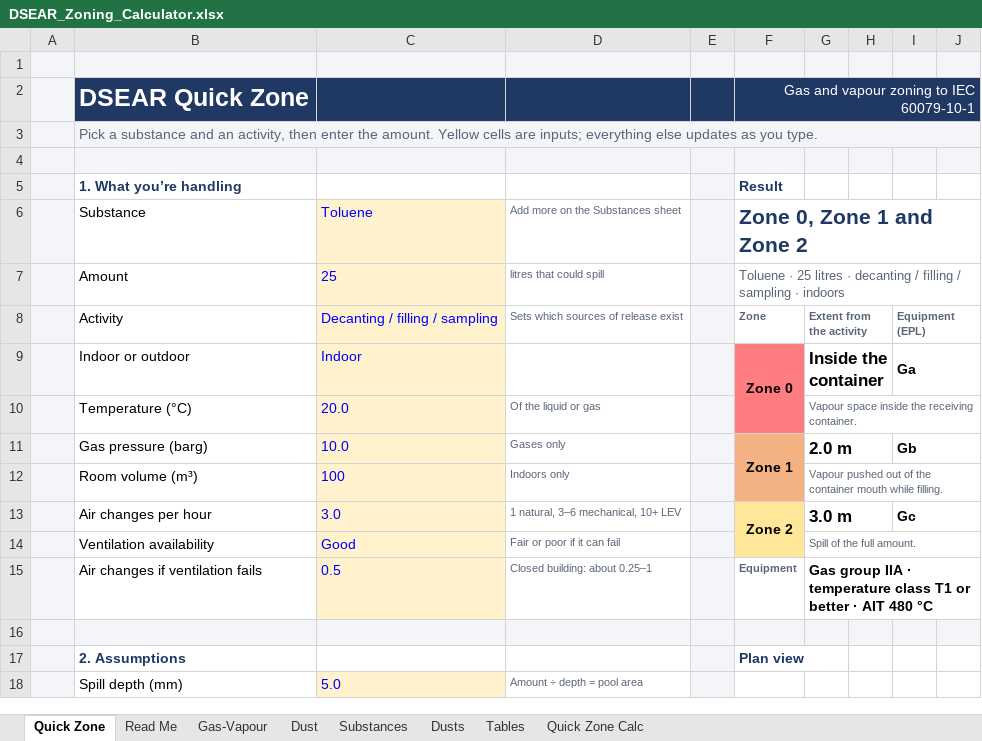
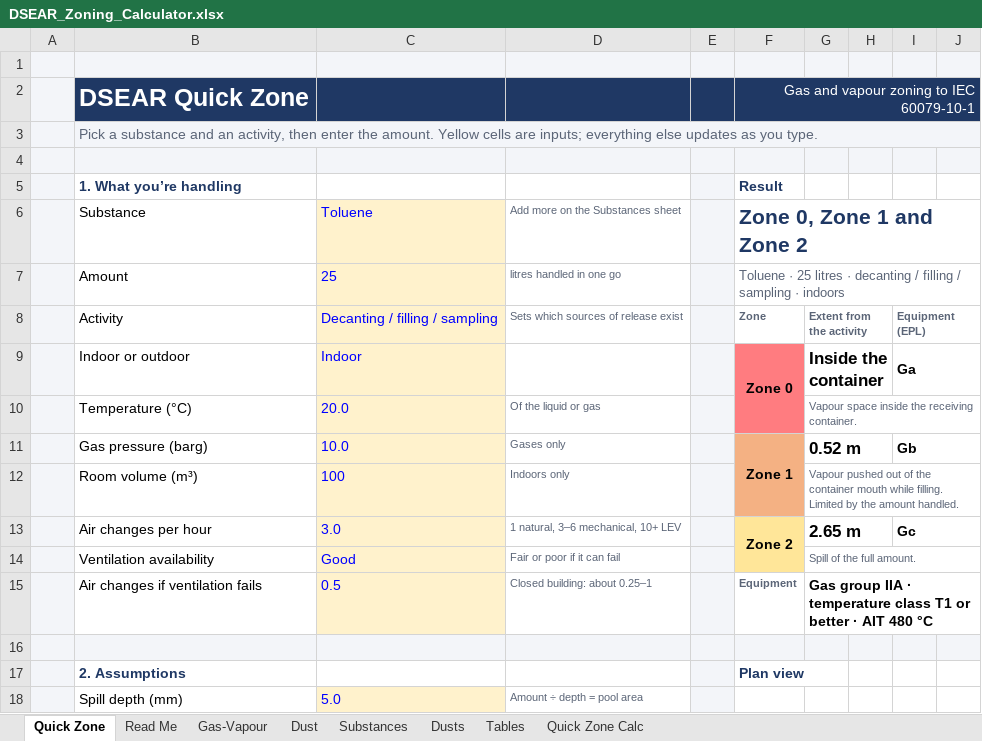
Before and after one commit to benbaz964/DSEAR-Zoning-Assistant, an Excel workbook: DSEAR_Zoning_Calculator.xlsx, sheet Quick Zone, drawn as a sheet; only a part is shown; values as stored, in another font and other column widths than the file's, no borders; charts and pictures and conditional formats not drawn; the diff covers the shown part only; the diff names each change by its address in the sheet, - before the commit and + after, or states it on an @@ line.

```diff
--- a/DSEAR_Zoning_Calculator.xlsx (sheet Quick Zone)
+++ b/DSEAR_Zoning_Calculator.xlsx (sheet Quick Zone)
-D7 (Add more on the Substances sheet): litres that could spill
+D7 (Add more on the Substances sheet): litres handled in one go
-G11: 2.0 m
+G11: 0.52 m
-G12: …while filling.
+G12: …while filling. Limited by the amount handled.
-G13: 3.0 m
+G13: 2.65 m
```
Also changed, not shown: 5 added rows, 3 removed rows and 12 edited cells elsewhere in this sheet, sheet Quick Zone Calc, sheet Tables, sheet Read Me, formulas that keep their value, charts or pictures, 1 other file.
